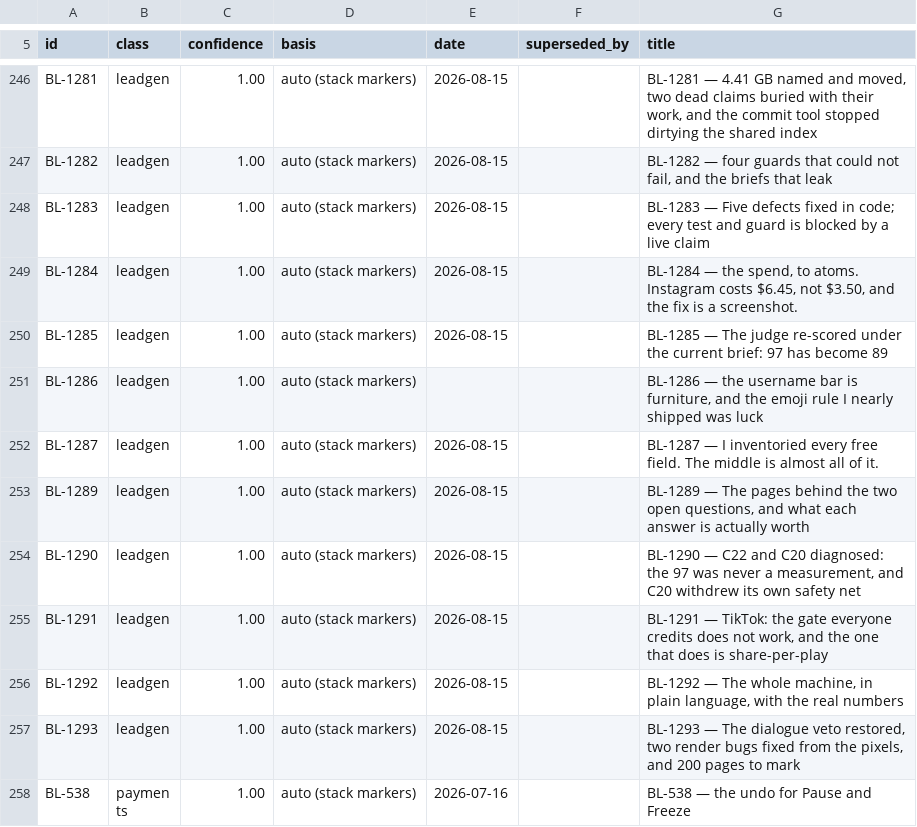
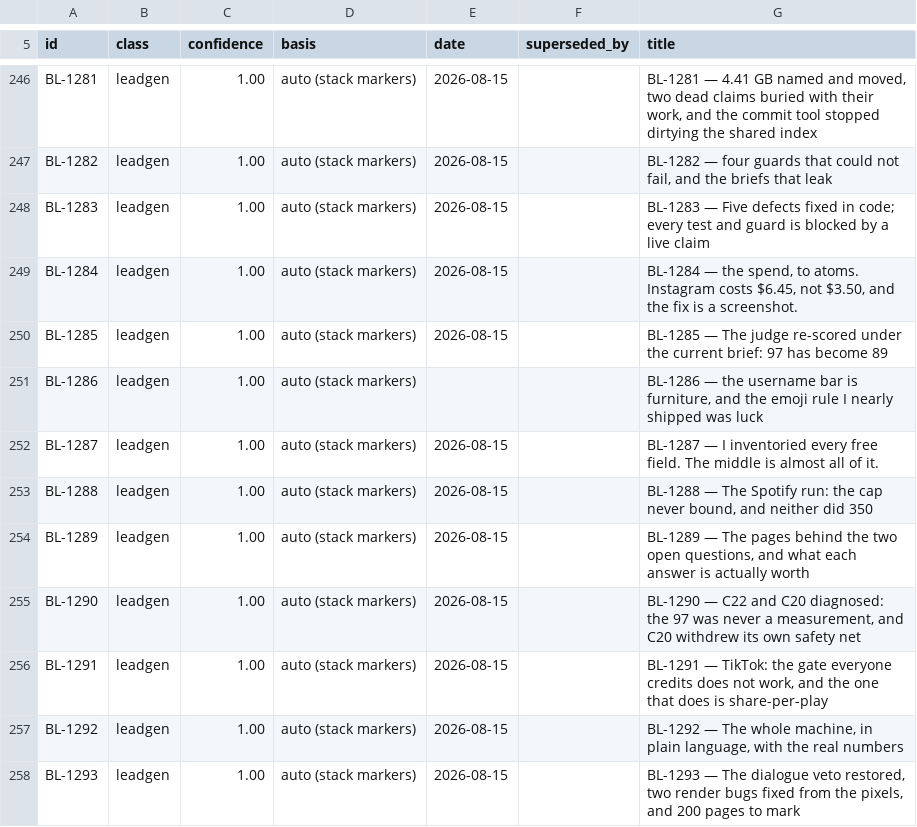
Before and after one commit to ilenader/clippershq-reports, a TSV file: MANIFEST.tsv, drawn as a sheet; only a part is shown, gaps mark what is left out; the shorter side is filled out with more unchanged rows; the diff names each change by its address in the sheet, - before the commit and + after, or states it on an @@ line.

Commit message:
BL-1288: the Spotify run -- 362 emails for $0.69, and the cap was never the constraint

```diff
--- a/MANIFEST.tsv
+++ b/MANIFEST.tsv
+row 253: BL-1288 | leadgen | 1.00 | auto (stack markers) | 2026-08-15 |  | BL-1288 — The Spotify run: the cap never bound, and neither did 350
```
Also changed, not shown: 1 other file.
